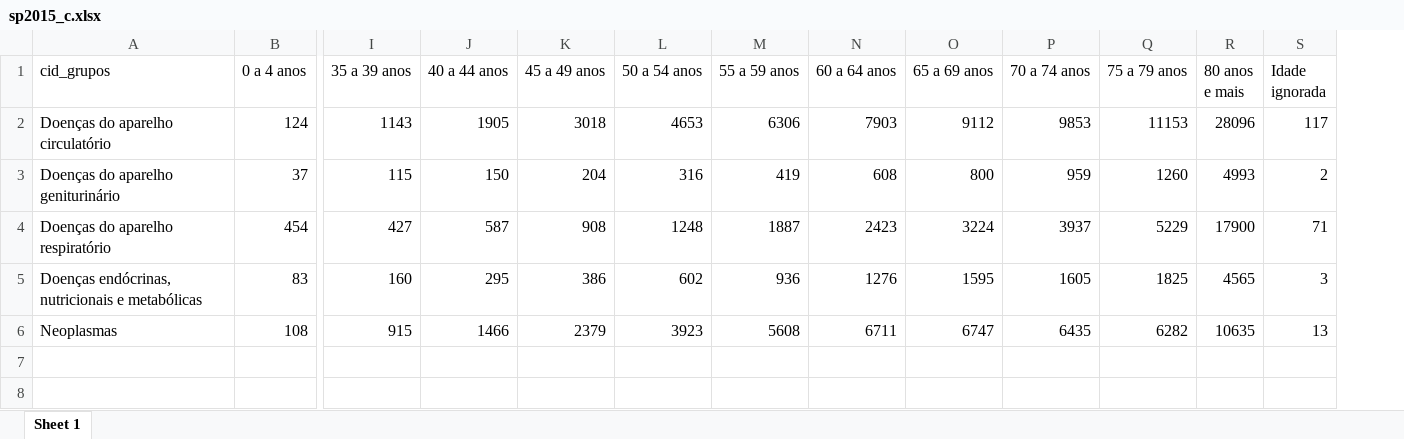
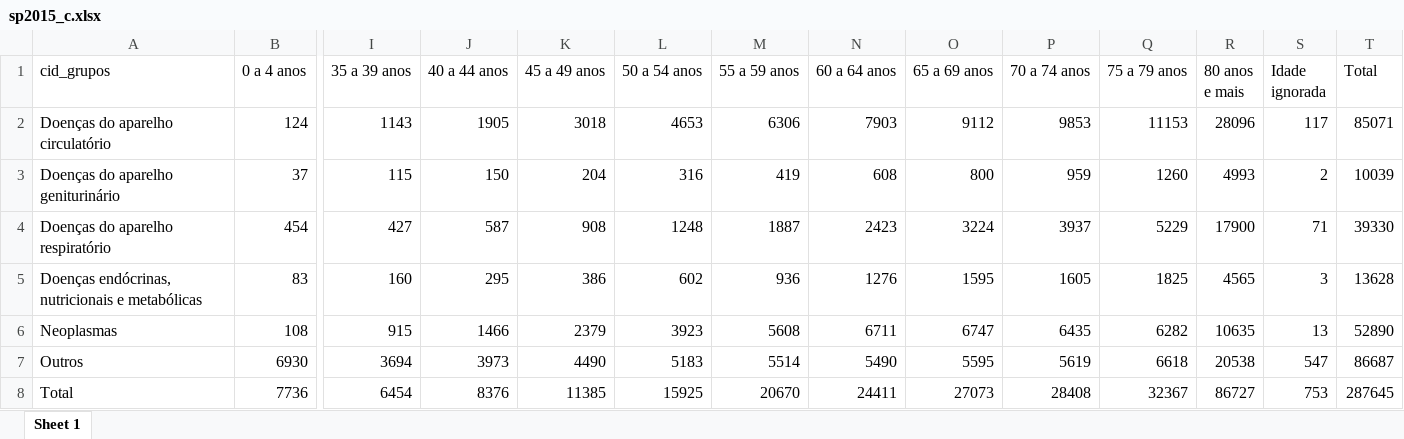
Before and after one commit to jvalopes/dissertacao_etapa1, an Excel workbook: analysis_SP/sp2015_c.xlsx, sheet Sheet 1, drawn as a sheet; only a part is shown, gaps mark what is left out; values as stored, in another font and other column widths than the file's, no borders; rows hold the shown columns only; the diff names each change by its address in the sheet, - before the commit and + after, or states it on an @@ line.

```diff
--- a/analysis_SP/sp2015_c.xlsx (sheet Sheet 1)
+++ b/analysis_SP/sp2015_c.xlsx (sheet Sheet 1)
+column T (Total), rows 2-6: 85071 | 10039 | 39330 | 13628 | 52890
+row 7: Outros | 6930 | 3694 | 3973 | 4490 | 5183 | 5514 | 5490 | 5595 | 5619 | 6618 | 20538 | 547 | 86687
+row 8: Total | 7736 | 6454 | 8376 | 11385 | 15925 | 20670 | 24411 | 27073 | 28408 | 32367 | 86727 | 753 | 287645
```
Also changed, not shown: analysis_Campinas/campinas_datasus/cps2010_dt_c.xlsx, analysis_SP/sp2011_c.xlsx, 41 other files.
